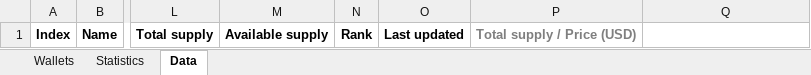
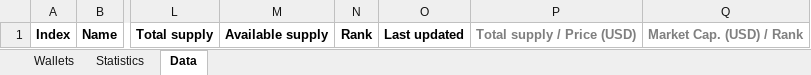
Before and after one commit to auino/cryptocurrencies2excel, an Excel workbook: template.xlsx, sheet Data, drawn as a sheet; only a part is shown, gaps mark what is left out; values as stored, in another font and other column widths than the file's, no borders; the diff names each change by its address in the sheet, - before the commit and + after, or states it on an @@ line.

Commit message:
Updated template.xlsx

```diff
--- a/template.xlsx (sheet Data)
+++ b/template.xlsx (sheet Data)
-Q1: (empty)
+Q1: Market Cap. (USD) / Rank
```
